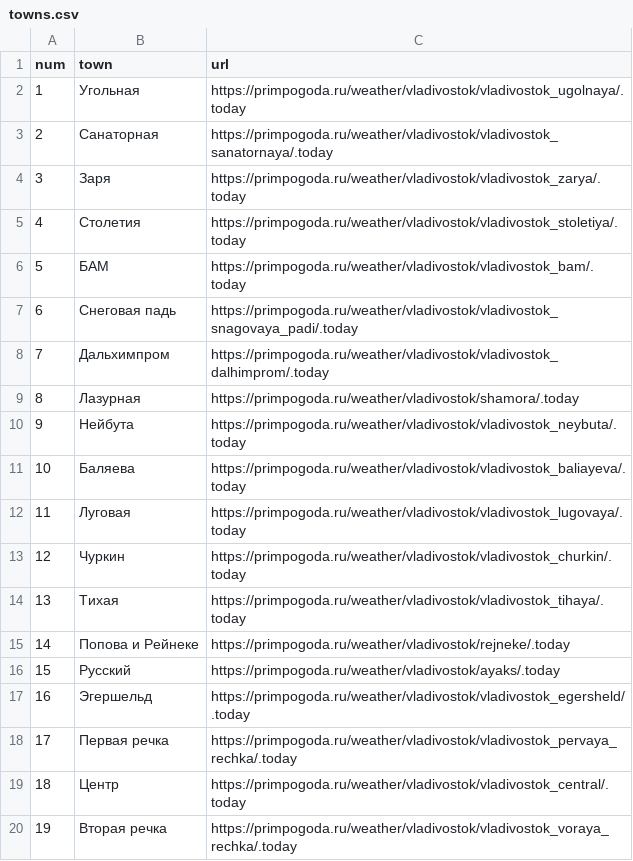
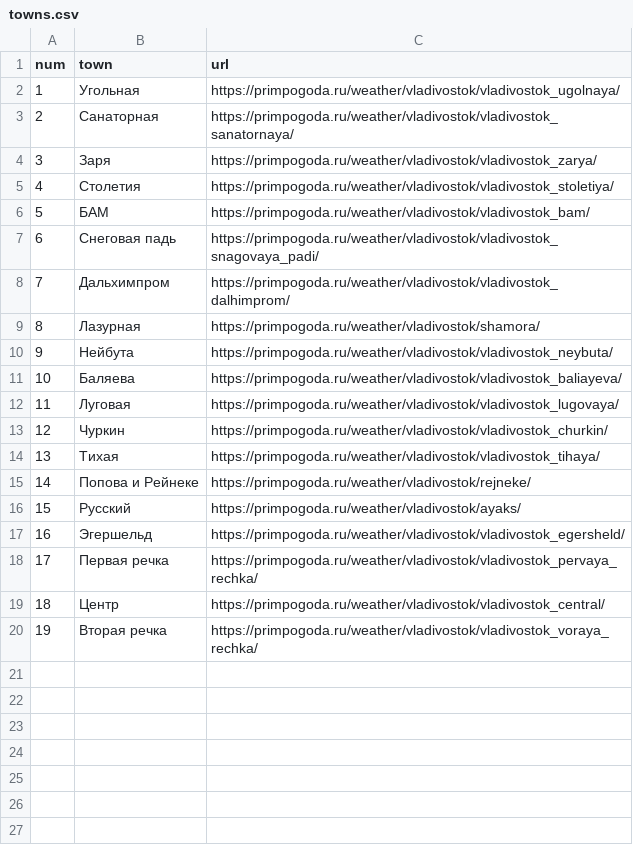
Before and after one commit to xenophorus/vlad_weather, a CSV file: towns.csv, drawn as a sheet.

```diff
--- a/towns.csv
+++ b/towns.csv
@@ -1,20 +1,20 @@
 num,town,url
-1,"Угольная","https://primpogoda.ru/weather/vladivostok/vladivostok_ugolnaya/.today"
-2,"Санаторная","https://primpogoda.ru/weather/vladivostok/vladivostok_sanatornaya/.today"
-3,"Заря","https://primpogoda.ru/weather/vladivostok/vladivostok_zarya/.today"
-4,"Столетия","https://primpogoda.ru/weather/vladivostok/vladivostok_stoletiya/.today"
-5,"БАМ","https://primpogoda.ru/weather/vladivostok/vladivostok_bam/.today"
-6,"Снеговая падь","https://primpogoda.ru/weather/vladivostok/vladivostok_snagovaya_padi/.today"
-7,"Дальхимпром","https://primpogoda.ru/weather/vladivostok/vladivostok_dalhimprom/.today"
-8,"Лазурная","https://primpogoda.ru/weather/vladivostok/shamora/.today"
-9,"Нейбута","https://primpogoda.ru/weather/vladivostok/vladivostok_neybuta/.today"
-10,"Баляева","https://primpogoda.ru/weather/vladivostok/vladivostok_baliayeva/.today"
-11,"Луговая","https://primpogoda.ru/weather/vladivostok/vladivostok_lugovaya/.today"
-12,"Чуркин","https://primpogoda.ru/weather/vladivostok/vladivostok_churkin/.today"
-13,"Тихая","https://primpogoda.ru/weather/vladivostok/vladivostok_tihaya/.today"
-14,"Попова и Рейнеке","https://primpogoda.ru/weather/vladivostok/rejneke/.today"
-15,"Русский","https://primpogoda.ru/weather/vladivostok/ayaks/.today"
-16,"Эгершельд","https://primpogoda.ru/weather/vladivostok/vladivostok_egersheld/.today"
-17,"Первая речка","https://primpogoda.ru/weather/vladivostok/vladivostok_pervaya_rechka/.today"
-18,"Центр","https://primpogoda.ru/weather/vladivostok/vladivostok_central/.today"
-19,"Вторая речка","https://primpogoda.ru/weather/vladivostok/vladivostok_voraya_rechka/.today"
+1,"Угольная","https://primpogoda.ru/weather/vladivostok/vladivostok_ugolnaya/"
+2,"Санаторная","https://primpogoda.ru/weather/vladivostok/vladivostok_sanatornaya/"
+3,"Заря","https://primpogoda.ru/weather/vladivostok/vladivostok_zarya/"
+4,"Столетия","https://primpogoda.ru/weather/vladivostok/vladivostok_stoletiya/"
+5,"БАМ","https://primpogoda.ru/weather/vladivostok/vladivostok_bam/"
+6,"Снеговая падь","https://primpogoda.ru/weather/vladivostok/vladivostok_snagovaya_padi/"
+7,"Дальхимпром","https://primpogoda.ru/weather/vladivostok/vladivostok_dalhimprom/"
+8,"Лазурная","https://primpogoda.ru/weather/vladivostok/shamora/"
+9,"Нейбута","https://primpogoda.ru/weather/vladivostok/vladivostok_neybuta/"
+10,"Баляева","https://primpogoda.ru/weather/vladivostok/vladivostok_baliayeva/"
+11,"Луговая","https://primpogoda.ru/weather/vladivostok/vladivostok_lugovaya/"
+12,"Чуркин","https://primpogoda.ru/weather/vladivostok/vladivostok_churkin/"
+13,"Тихая","https://primpogoda.ru/weather/vladivostok/vladivostok_tihaya/"
+14,"Попова и Рейнеке","https://primpogoda.ru/weather/vladivostok/rejneke/"
+15,"Русский","https://primpogoda.ru/weather/vladivostok/ayaks/"
+16,"Эгершельд","https://primpogoda.ru/weather/vladivostok/vladivostok_egersheld/"
+17,"Первая речка","https://primpogoda.ru/weather/vladivostok/vladivostok_pervaya_rechka/"
+18,"Центр","https://primpogoda.ru/weather/vladivostok/vladivostok_central/"
+19,"Вторая речка","https://primpogoda.ru/weather/vladivostok/vladivostok_voraya_rechka/"
```
Also changed, not shown: 8 other files.
